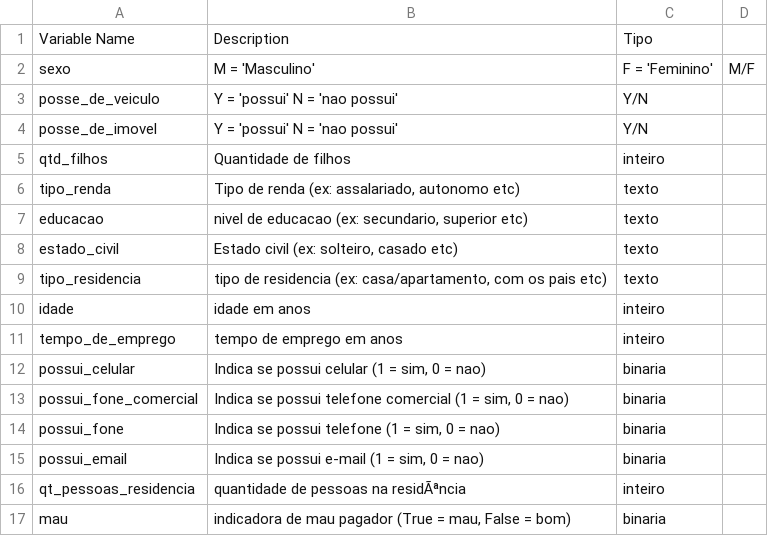
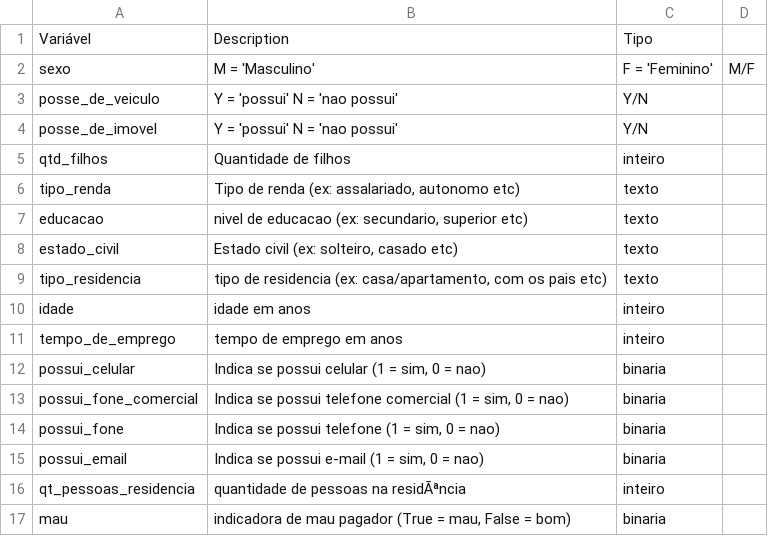
Before and after one commit to LuizPerciani/creditcard, a CSV file: form.csv, drawn as a sheet.

Commit message:
Update form.csv

```diff
--- a/form.csv
+++ b/form.csv
@@ -1,2 +1,2 @@
-Variable Name,Description,Tipo	
+Variável,Description,Tipo	
 sexo,M = 'Masculino',F = 'Feminino',M/F
```
